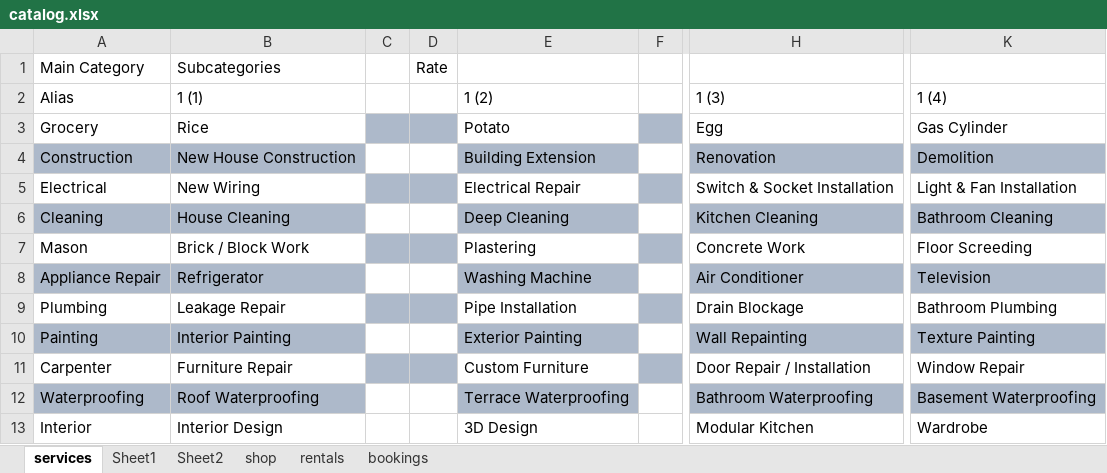
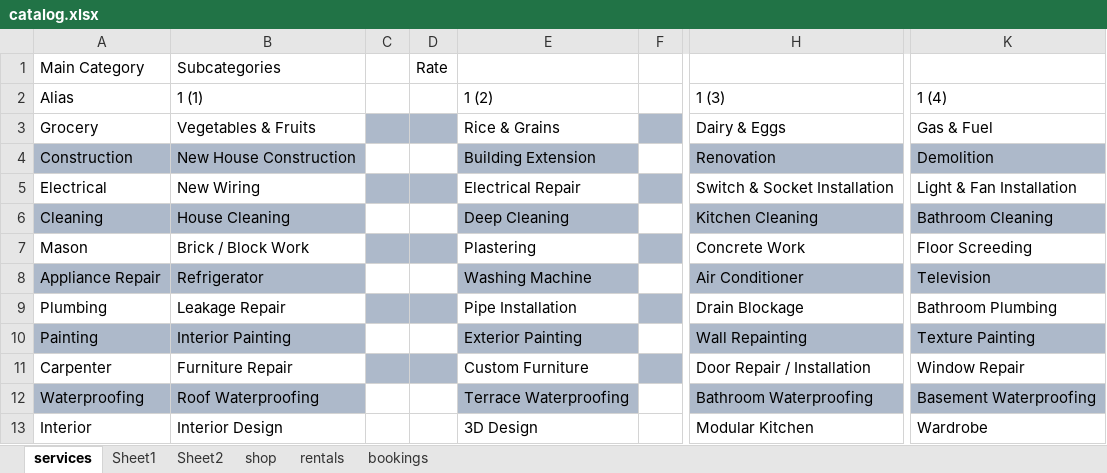
Before and after one commit to physioxapp1-sys/dhaubanjar-nirman-sewa, an Excel workbook: catalog/data/catalog.xlsx, sheet services, drawn as a sheet; only a part is shown, gaps mark what is left out; values as stored, in another font and other column widths than the file's, no borders; the diff names each change by its address in the sheet, - before the commit and + after, or states it on an @@ line.

```diff
--- a/catalog/data/catalog.xlsx (sheet services)
+++ b/catalog/data/catalog.xlsx (sheet services)
-B3: Rice
+B3: Vegetables & Fruits
-E3: Potato
+E3: Rice & Grains
-H3: Egg
+H3: Dairy & Eggs
-K3: Gas Cylinder
+K3: Gas & Fuel
```
Also changed, not shown: 13 other files.
